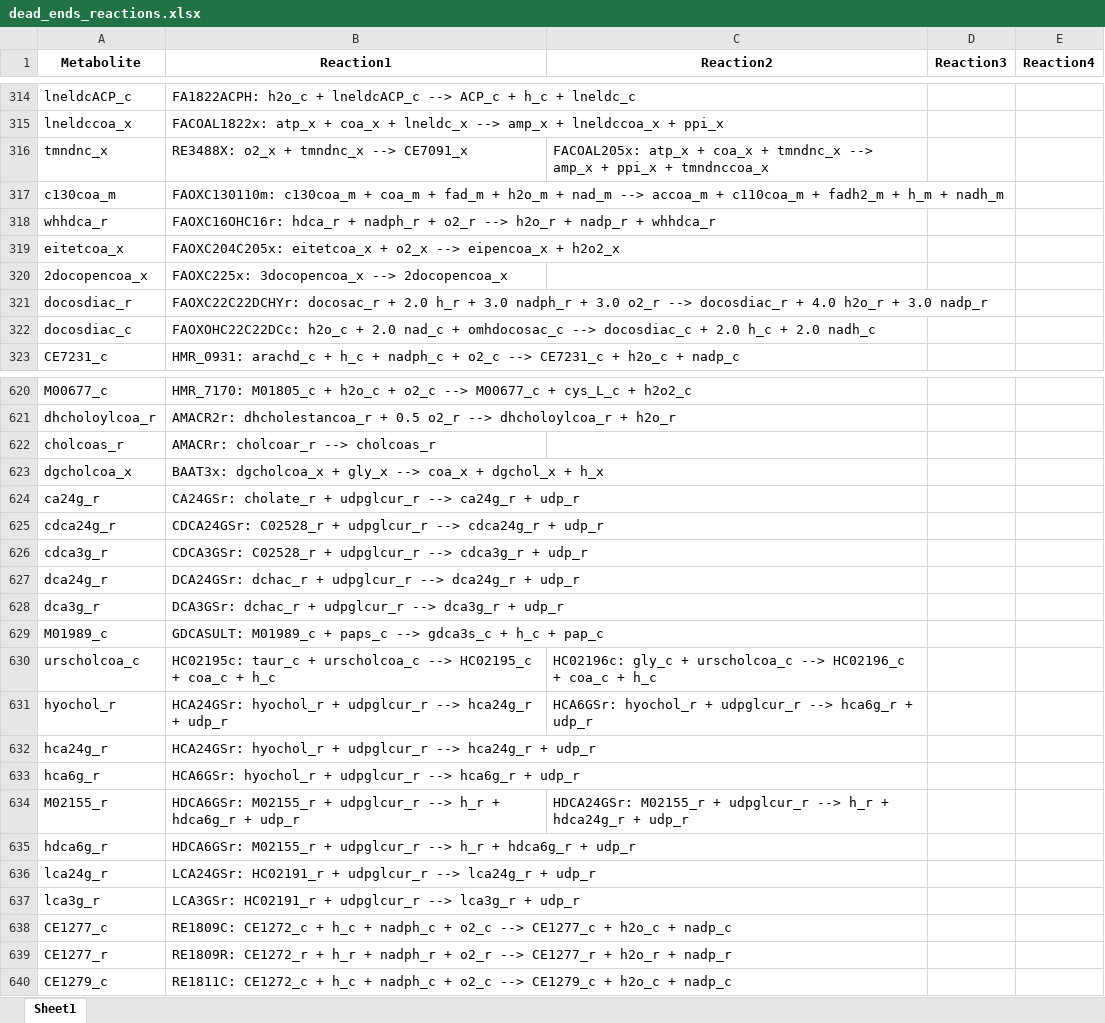
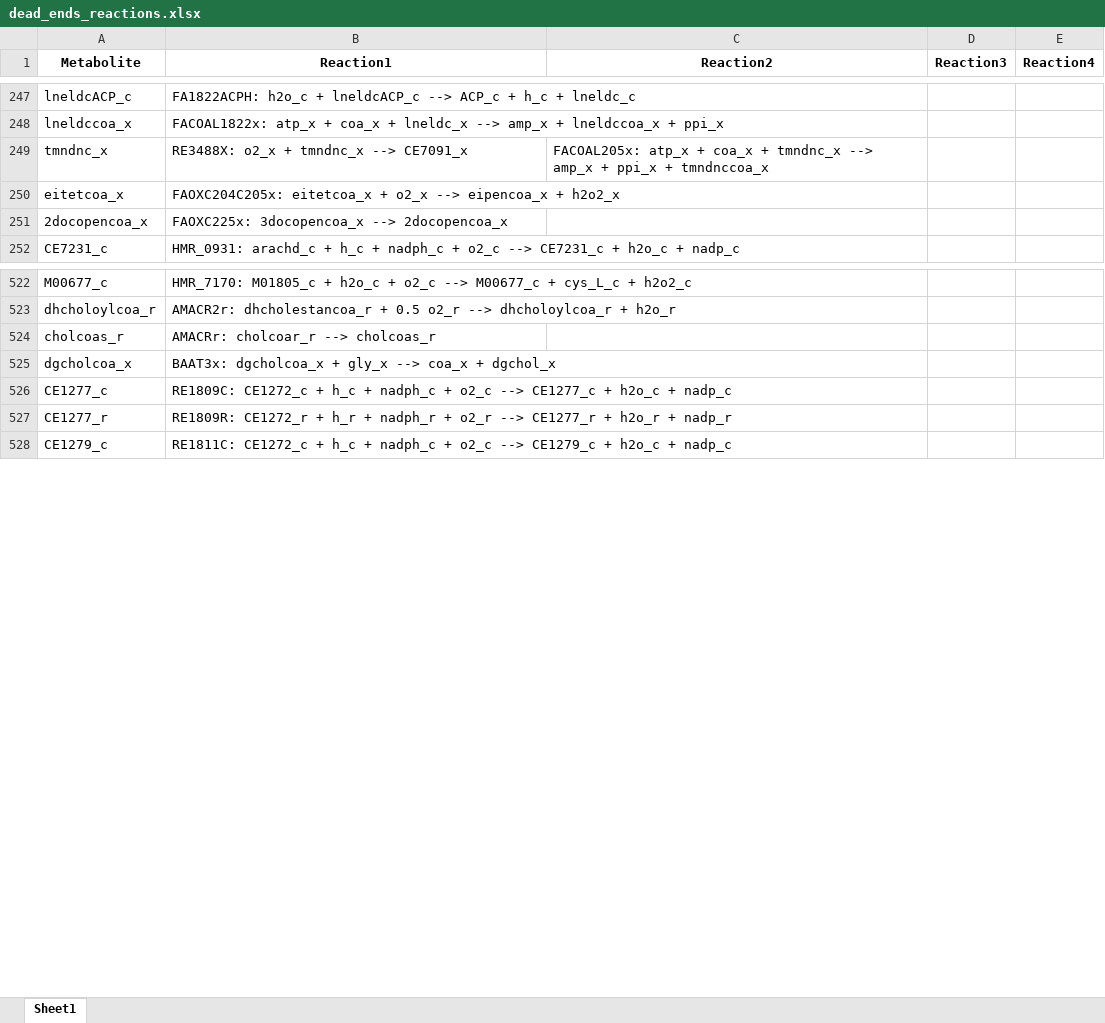
Before and after one commit to LewisLabUCSD/iCHO3K, an Excel workbook: Notebooks/temp/dead_ends_reactions.xlsx, sheet Sheet1, drawn as a sheet; only a part is shown, gaps mark what is left out; values as stored, in another font and other column widths than the file's, no borders; removed rows and columns are numbered as before the commit, all else as after; the diff covers the shown part only; the diff names each change by its address in the sheet, - before the commit and + after, or states it on an @@ line.

Commit message:
Update on fixed blocked reactions

```diff
--- a/Notebooks/temp/dead_ends_reactions.xlsx (sheet Sheet1)
+++ b/Notebooks/temp/dead_ends_reactions.xlsx (sheet Sheet1)
-row 317: c130coa_m | FAOXC130110m: c130coa_m + coa_m + fad_m + h2o_m + nad_m --> accoa_m + c110coa_m + fadh2_m + h_m + nadh_m
-row 318: whhdca_r | FAOXC16OHC16r: hdca_r + nadph_r + o2_r --> h2o_r + nadp_r + whhdca_r
-row 321: docosdiac_r | FAOXC22C22DCHYr: docosac_r + 2.0 h_r + 3.0 nadph_r + 3.0 o2_r --> docosdiac_r + 4.0 h2o_r + 3.0 nadp_r
-row 322: docosdiac_c | FAOXOHC22C22DCc: h2o_c + 2.0 nad_c + omhdocosac_c --> docosdiac_c + 2.0 h_c + 2.0 nadh_c
-B525 (Reaction1): …+ dgchol_x + h_x
+B525 (Reaction1): …+ dgchol_x
-row 624: ca24g_r | CA24GSr: cholate_r + udpglcur_r --> ca24g_r + udp_r
-row 625: cdca24g_r | CDCA24GSr: C02528_r + udpglcur_r --> cdca24g_r + udp_r
-row 626: cdca3g_r | CDCA3GSr: C02528_r + udpglcur_r --> cdca3g_r + udp_r
-row 627: dca24g_r | DCA24GSr: dchac_r + udpglcur_r --> dca24g_r + udp_r
-row 628: dca3g_r | DCA3GSr: dchac_r + udpglcur_r --> dca3g_r + udp_r
-row 629: M01989_c | GDCASULT: M01989_c + paps_c --> gdca3s_c + h_c + pap_c
-row 630: urscholcoa_c | HC02195c: taur_c + urscholcoa_c --> HC02195_c + coa_c + h_c | HC02196c: gly_c + urscholcoa_c --> HC02196_c + coa_c + h_c
-row 631: hyochol_r | HCA24GSr: hyochol_r + udpglcur_r --> hca24g_r + udp_r | HCA6GSr: hyochol_r + udpglcur_r --> hca6g_r + udp_r
-row 632: hca24g_r | HCA24GSr: hyochol_r + udpglcur_r --> hca24g_r + udp_r
-row 633: hca6g_r | HCA6GSr: hyochol_r + udpglcur_r --> hca6g_r + udp_r
-row 634: M02155_r | HDCA6GSr: M02155_r + udpglcur_r --> h_r + hdca6g_r + udp_r | HDCA24GSr: M02155_r + udpglcur_r --> h_r + hdca24g_r + udp_r
-row 635: hdca6g_r | HDCA6GSr: M02155_r + udpglcur_r --> h_r + hdca6g_r + udp_r
-row 636: lca24g_r | LCA24GSr: HC02191_r + udpglcur_r --> lca24g_r + udp_r
-row 637: lca3g_r | LCA3GSr: HC02191_r + udpglcur_r --> lca3g_r + udp_r
```
Also changed, not shown: 1 added row, 122 removed rows and 15 edited cells elsewhere in this sheet, Notebooks/temp/gap_fill_boundaries_output.xlsx, 10 other files.
